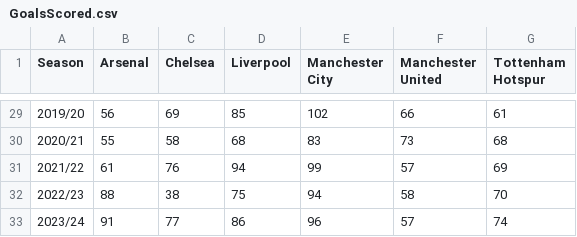
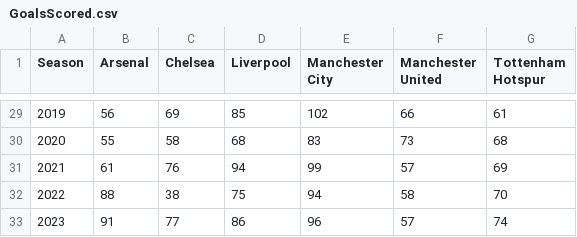
Before and after one commit to amirsohil/datafiles, a CSV file: GoalsScored.csv, drawn as a sheet; only a part is shown, gaps mark what is left out; the diff covers the shown part only.

```diff
--- a/GoalsScored.csv
+++ b/GoalsScored.csv
@@ -29,5 +29,5 @@ Season,Arsenal,Chelsea,Liverpool,Manchester City,Manchester United,Tottenham Hot
-2019/20,56,69,85,102,66,61
-2020/21,55,58,68,83,73,68
-2021/22,61,76,94,99,57,69
-2022/23,88,38,75,94,58,70
-2023/24,91,77,86,96,57,74
+2019,56,69,85,102,66,61
+2020,55,58,68,83,73,68
+2021,61,76,94,99,57,69
+2022,88,38,75,94,58,70
+2023,91,77,86,96,57,74
```
Also changed, not shown: 27 edited cells elsewhere in this file.
